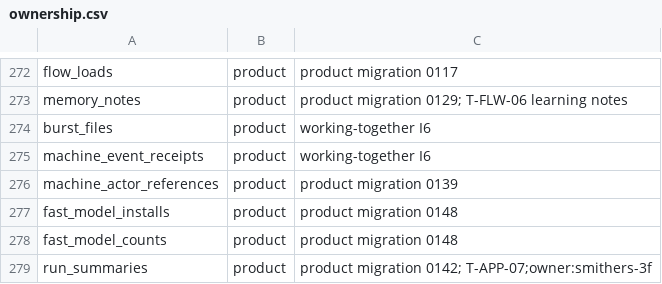
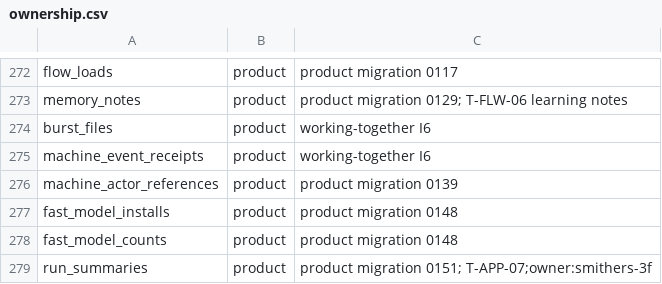
Before and after one commit to Plue-AI/smithers, a CSV file: packages/backend/db/ownership.csv, drawn as a sheet; only a part is shown, gaps mark what is left out.

```diff
--- a/packages/backend/db/ownership.csv
+++ b/packages/backend/db/ownership.csv
@@ -278,2 +278,2 @@ fast_model_installs,product,product migration 0148
 fast_model_counts,product,product migration 0148
-run_summaries,product,product migration 0142; T-APP-07;owner:smithers-3f
+run_summaries,product,product migration 0151; T-APP-07;owner:smithers-3f
```
